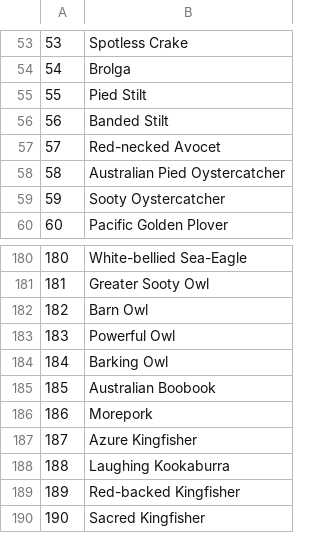
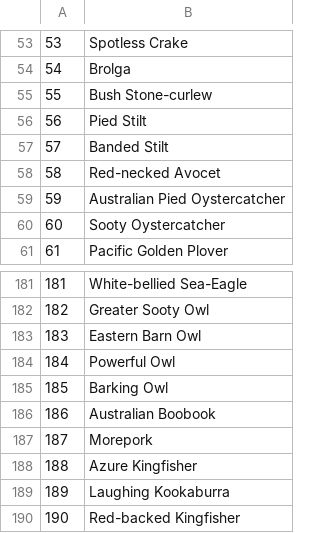
Before and after one commit to matetipping/vicbirding, a CSV file: Vic-BigYear-Grace_Lewis.csv, drawn as a sheet; only a part is shown, gaps mark what is left out; the shorter side is filled out with more unchanged rows; addresses are those after the commit; the diff names each change by its address in the sheet, - before the commit and + after, or states it on an @@ line.

Commit message:
Add files via upload

```diff
--- a/Vic-BigYear-Grace_Lewis.csv
+++ b/Vic-BigYear-Grace_Lewis.csv
+row 55: 55 | Bush Stone-curlew
@@ column A renumbered between rows 56 and 384 @@
-B183: Barn Owl
+B183: Eastern Barn Owl
```
